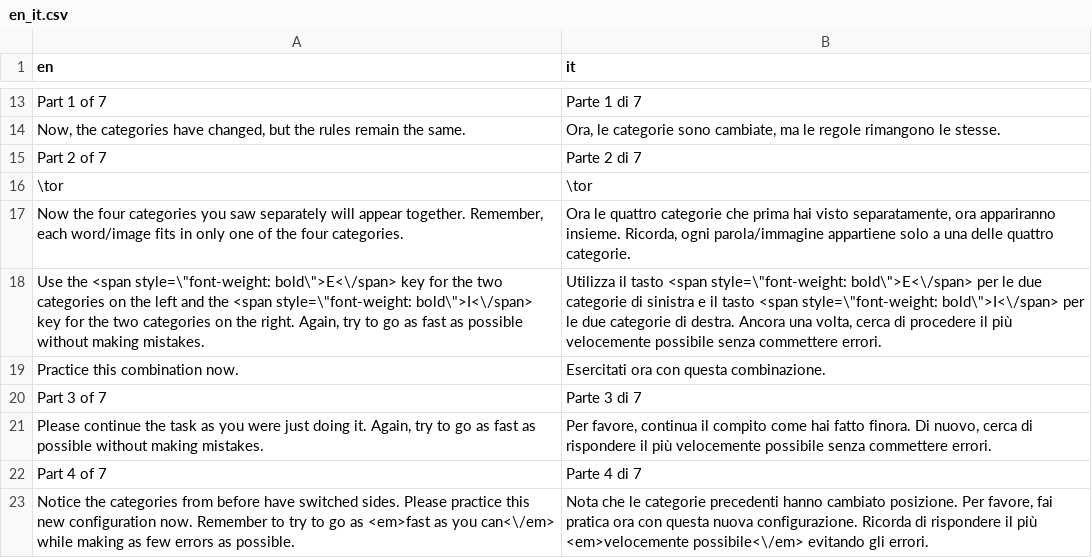
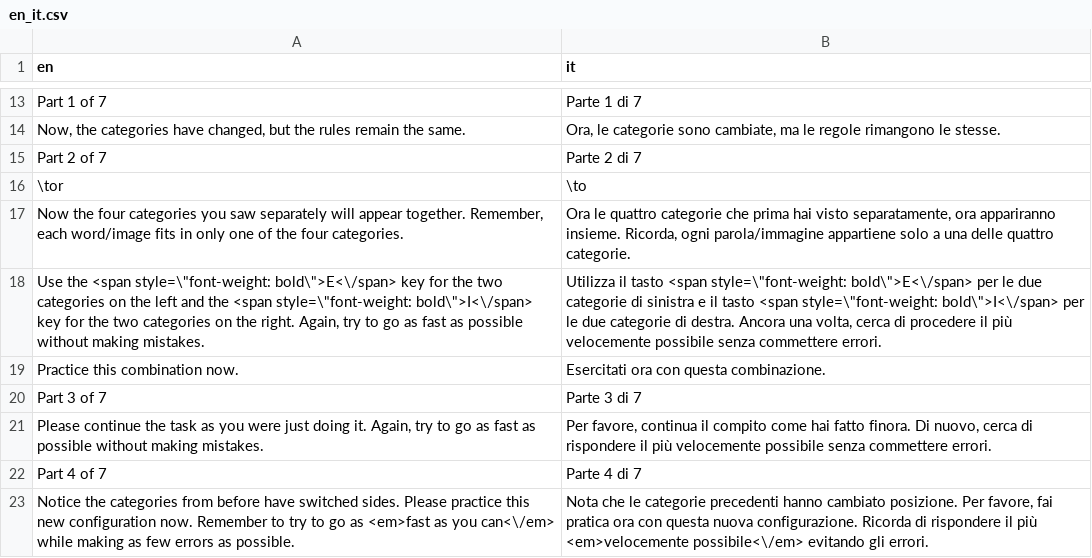
Before and after one commit to iatgen/tr.iatgen, a CSV file: inst/langs/en_it.csv, drawn as a sheet; only a part is shown, gaps mark what is left out.

Commit message:
Fixed Italian or

```diff
--- a/inst/langs/en_it.csv
+++ b/inst/langs/en_it.csv
@@ -15,3 +15,3 @@ Part 1 of 7,Parte 1 di 7
 Part 2 of 7,Parte 2 di 7
-\tor,\tor
+\tor,\to
 "Now the four categories you saw separately will appear together. Remember, each word/image fits in only one of the four categories.","Ora le quattro categorie che prima hai visto separatamente, ora appariranno insieme. Ricorda, ogni parola/immagine appartiene solo a una delle quattro categorie."
```
